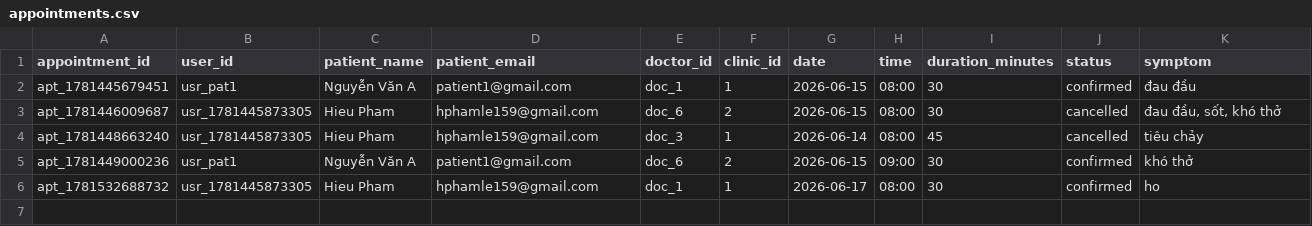
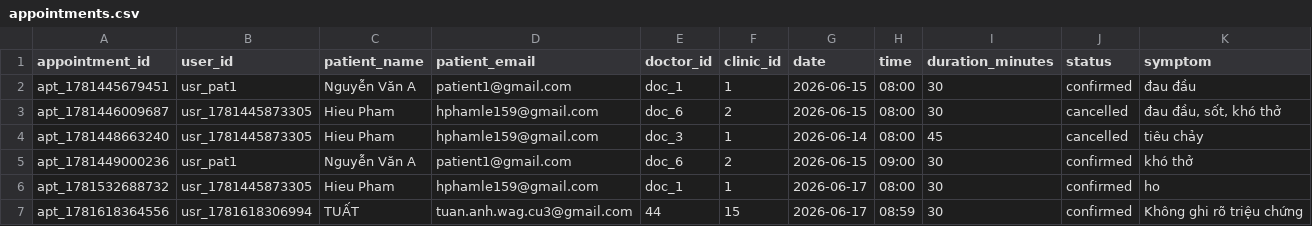
Before and after one commit to Shiroakiii085/MediBuk, a CSV file: data/appointments.csv, drawn as a sheet.

Commit message:
Update appointments.csv via MediBuk App

```diff
--- a/data/appointments.csv
+++ b/data/appointments.csv
@@ -6 +6,2 @@ apt_1781449000236,usr_pat1,Nguyễn Văn A,patient1@gmail.com,doc_6,2,2026-06-15
 apt_1781532688732,usr_1781445873305,Hieu Pham,hphamle159@gmail.com,doc_1,1,2026-06-17,08:00,30,confirmed,ho
+apt_1781618364556,usr_1781618306994,TUẤT,tuan.anh.wag.cu3@gmail.com,44,15,2026-06-17,08:59,30,confirmed,Không ghi rõ triệu chứng
```
